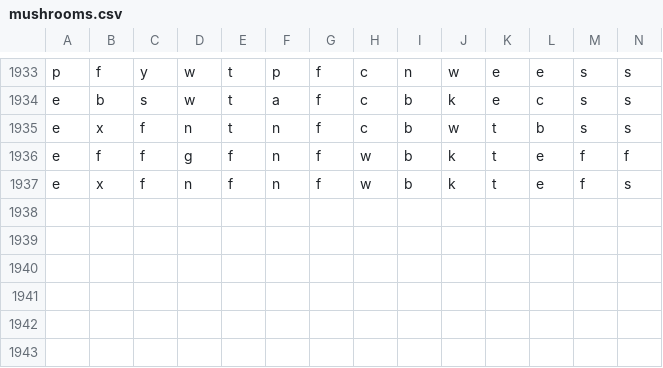
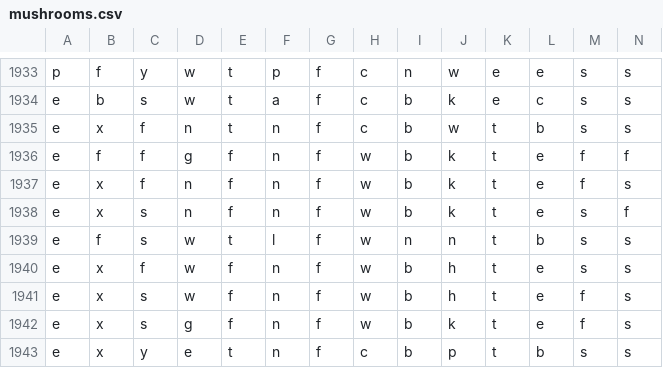
Before and after one commit to 6znj/Edibility-Predictor, a CSV file: mushrooms.csv, drawn as a sheet; only a part is shown, gaps mark what is left out; rows hold the shown columns only; the diff names each change by its address in the sheet, - before the commit and + after, or states it on an @@ line.

Commit message:
Fixing examples

```diff
--- a/mushrooms.csv
+++ b/mushrooms.csv
+row 1938: e | x | s | n | f | n | f | w | b | k | t | e | s | f
+row 1939: e | f | s | w | t | l | f | w | n | n | t | b | s | s
+row 1940: e | x | f | w | f | n | f | w | b | h | t | e | s | s
+row 1941: e | x | s | w | f | n | f | w | b | h | t | e | f | s
+row 1942: e | x | s | g | f | n | f | w | b | k | t | e | f | s
+row 1943: e | x | y | e | t | n | f | c | b | p | t | b | s | s
```
